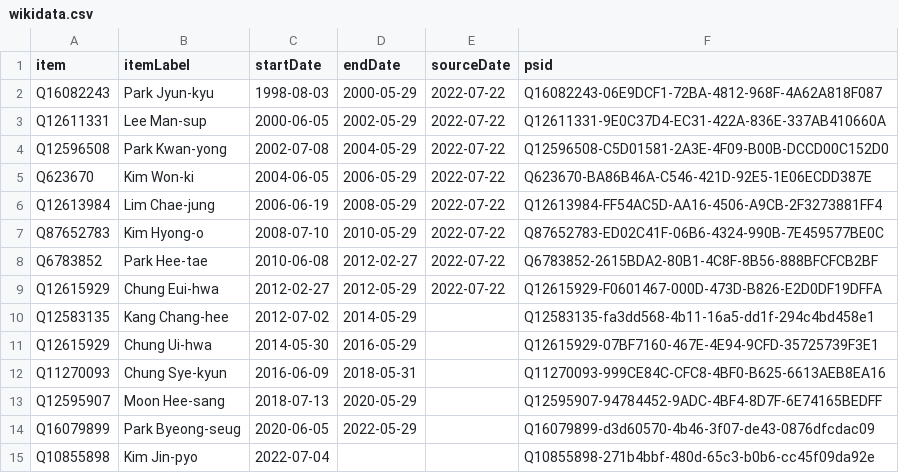
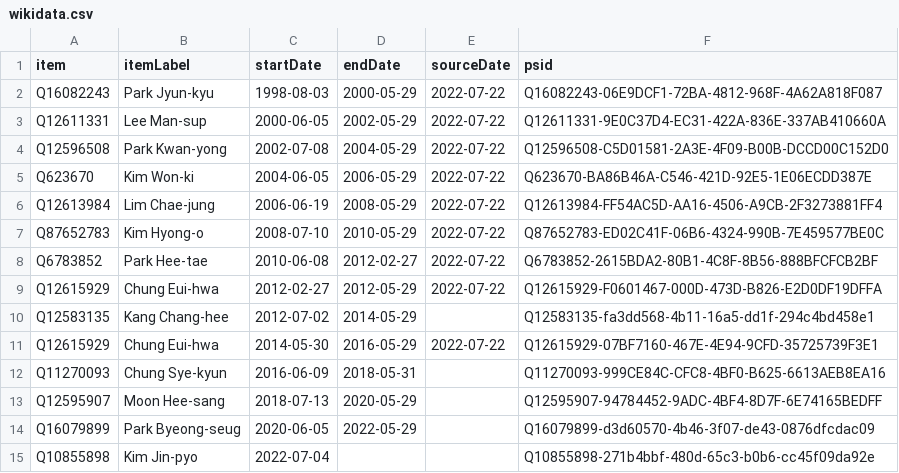
Before and after one commit to every-politician-scrapers/south-korea-ministers, a CSV file: sources/wpoffice/speaker/wikidata.csv, drawn as a sheet.

Commit message:
Compare external sources to Wikidata

```diff
--- a/sources/wpoffice/speaker/wikidata.csv
+++ b/sources/wpoffice/speaker/wikidata.csv
@@ -10,3 +10,3 @@ Q12615929,Chung Eui-hwa,2012-02-27,2012-05-29,2022-07-22,Q12615929-F0601467-000D
 Q12583135,Kang Chang-hee,2012-07-02,2014-05-29,,Q12583135-fa3dd568-4b11-16a5-dd1f-294c4bd458e1
-Q12615929,Chung Ui-hwa,2014-05-30,2016-05-29,,Q12615929-07BF7160-467E-4E94-9CFD-35725739F3E1
+Q12615929,Chung Eui-hwa,2014-05-30,2016-05-29,2022-07-22,Q12615929-07BF7160-467E-4E94-9CFD-35725739F3E1
 Q11270093,Chung Sye-kyun,2016-06-09,2018-05-31,,Q11270093-999CE84C-CFC8-4BF0-B625-6613AEB8EA16
```
Also changed, not shown: 1 other file.
